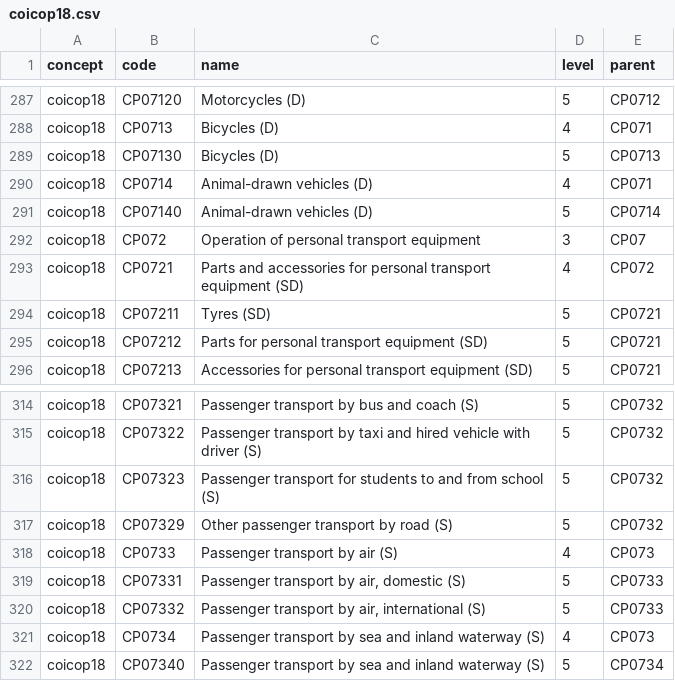
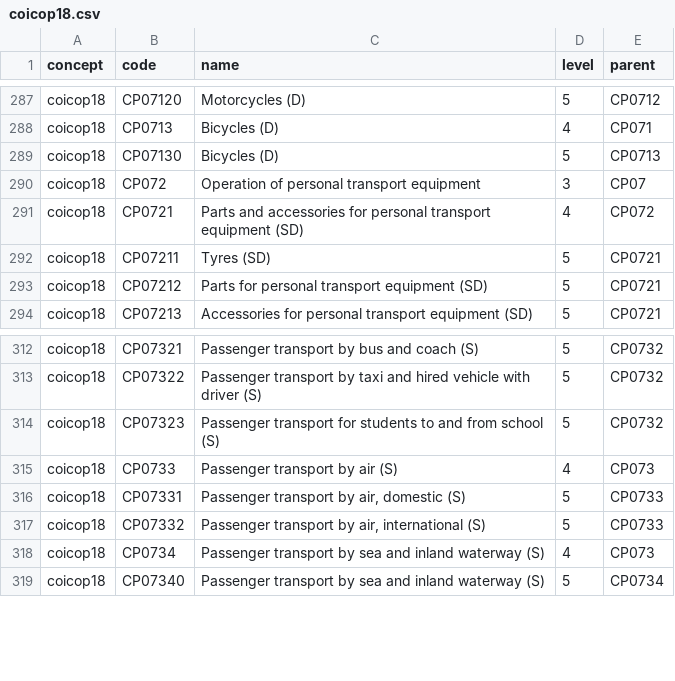
Before and after one commit to paluigi/inflation_web, a CSV file: src/assets/maps/coicop18.csv, drawn as a sheet; only a part is shown, gaps mark what is left out.

```diff
--- a/src/assets/maps/coicop18.csv
+++ b/src/assets/maps/coicop18.csv
@@ -289,4 +289,2 @@
 "coicop18","CP07130","Bicycles (D)",5,"CP0713"
-"coicop18","CP0714","Animal-drawn vehicles (D)",4,"CP071"
-"coicop18","CP07140","Animal-drawn vehicles (D)",5,"CP0714"
 "coicop18","CP072","Operation of personal transport equipment",3,"CP07"
@@ -316,3 +314,2 @@
 "coicop18","CP07323","Passenger transport for students to and from school (S)",5,"CP0732"
-"coicop18","CP07329","Other passenger transport by road (S)",5,"CP0732"
 "coicop18","CP0733","Passenger transport by air (S)",4,"CP073"
```
Also changed, not shown: 4 other files.
